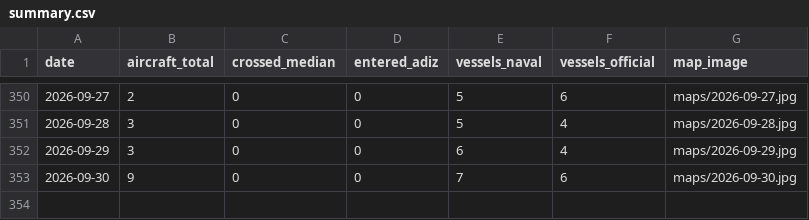
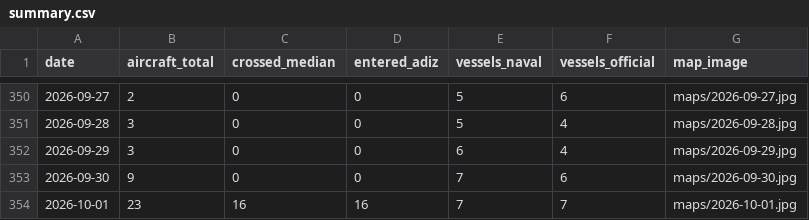
Before and after one commit to madeye/taiwan-strait-monitor, a CSV file: summary.csv, drawn as a sheet; only a part is shown, gaps mark what is left out.

```diff
--- a/summary.csv
+++ b/summary.csv
@@ -353 +353,2 @@ date,aircraft_total,crossed_median,entered_adiz,vessels_naval,vessels_official,m
 2026-09-30,9,0,0,7,6,maps/2026-09-30.jpg
+2026-10-01,23,16,16,7,7,maps/2026-10-01.jpg
```
Also changed, not shown: 2 other files.
